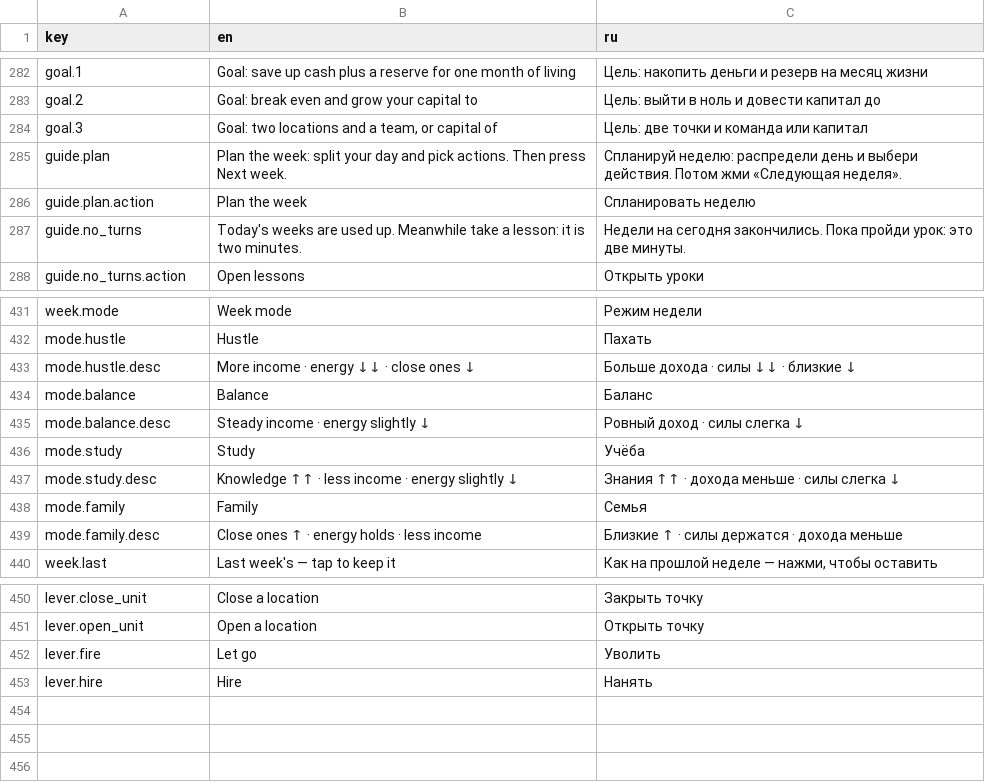
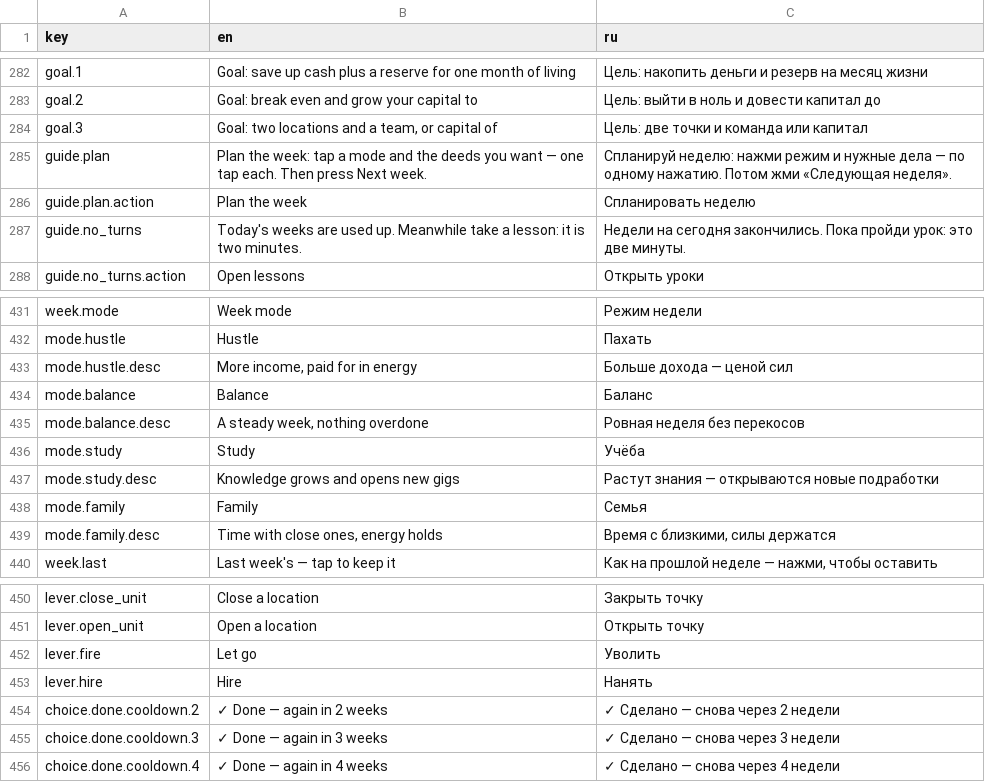
Before and after one commit to jamesmirusa/https-unpaid.ceo, a TSV file: game/Assets/UnpaidCeo/Localization/Source/UI.tsv, drawn as a sheet; only a part is shown, gaps mark what is left out.

```diff
--- a/game/Assets/UnpaidCeo/Localization/Source/UI.tsv
+++ b/game/Assets/UnpaidCeo/Localization/Source/UI.tsv
@@ -284,3 +284,3 @@ goal.2	Goal: break even and grow your capital to	Цель: выйти в нол
 goal.3	Goal: two locations and a team, or capital of	Цель: две точки и команда или капитал
-guide.plan	Plan the week: split your day and pick actions. Then press Next week.	Спланируй неделю: распредели день и выбери действия. Потом жми «Следующая неделя».
+guide.plan	Plan the week: tap a mode and the deeds you want — one tap each. Then press Next week.	Спланируй неделю: нажми режим и нужные дела — по одному нажатию. Потом жми «Следующая неделя».
 guide.plan.action	Plan the week	Спланировать неделю
@@ -432,9 +432,9 @@ week.mode	Week mode	Режим недели
 mode.hustle	Hustle	Пахать
-mode.hustle.desc	More income · energy ↓↓ · close ones ↓	Больше дохода · силы ↓↓ · близкие ↓
+mode.hustle.desc	More income, paid for in energy	Больше дохода — ценой сил
 mode.balance	Balance	Баланс
-mode.balance.desc	Steady income · energy slightly ↓	Ровный доход · силы слегка ↓
+mode.balance.desc	A steady week, nothing overdone	Ровная неделя без перекосов
 mode.study	Study	Учёба
-mode.study.desc	Knowledge ↑↑ · less income · energy slightly ↓	Знания ↑↑ · дохода меньше · силы слегка ↓
+mode.study.desc	Knowledge grows and opens new gigs	Растут знания — открываются новые подработки
 mode.family	Family	Семья
-mode.family.desc	Close ones ↑ · energy holds · less income	Близкие ↑ · силы держатся · дохода меньше
+mode.family.desc	Time with close ones, energy holds	Время с близкими, силы держатся
 week.last	Last week's — tap to keep it	Как на прошлой неделе — нажми, чтобы оставить
@@ -453 +453,4 @@ lever.fire	Let go	Уволить
 lever.hire	Hire	Нанять
+choice.done.cooldown.2	✓ Done — again in 2 weeks	✓ Сделано — снова через 2 недели
+choice.done.cooldown.3	✓ Done — again in 3 weeks	✓ Сделано — снова через 3 недели
+choice.done.cooldown.4	✓ Done — again in 4 weeks	✓ Сделано — снова через 4 недели
```
Also changed, not shown: 10 other files.
